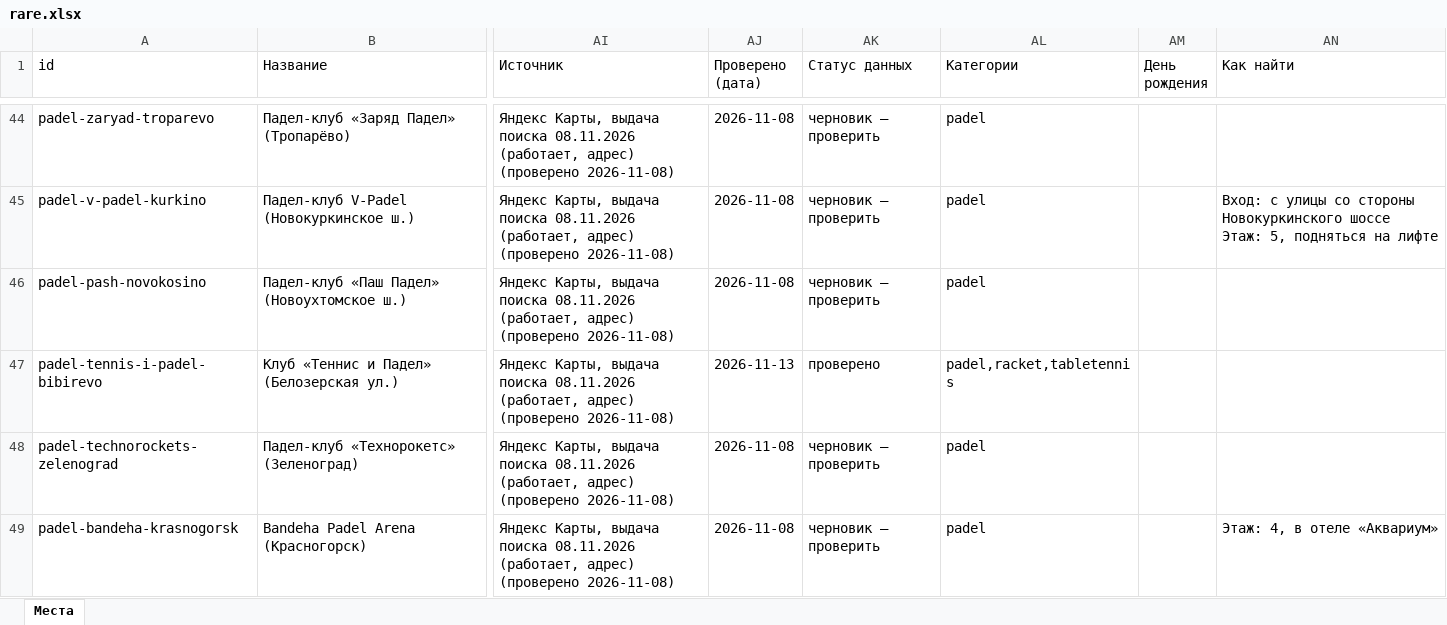
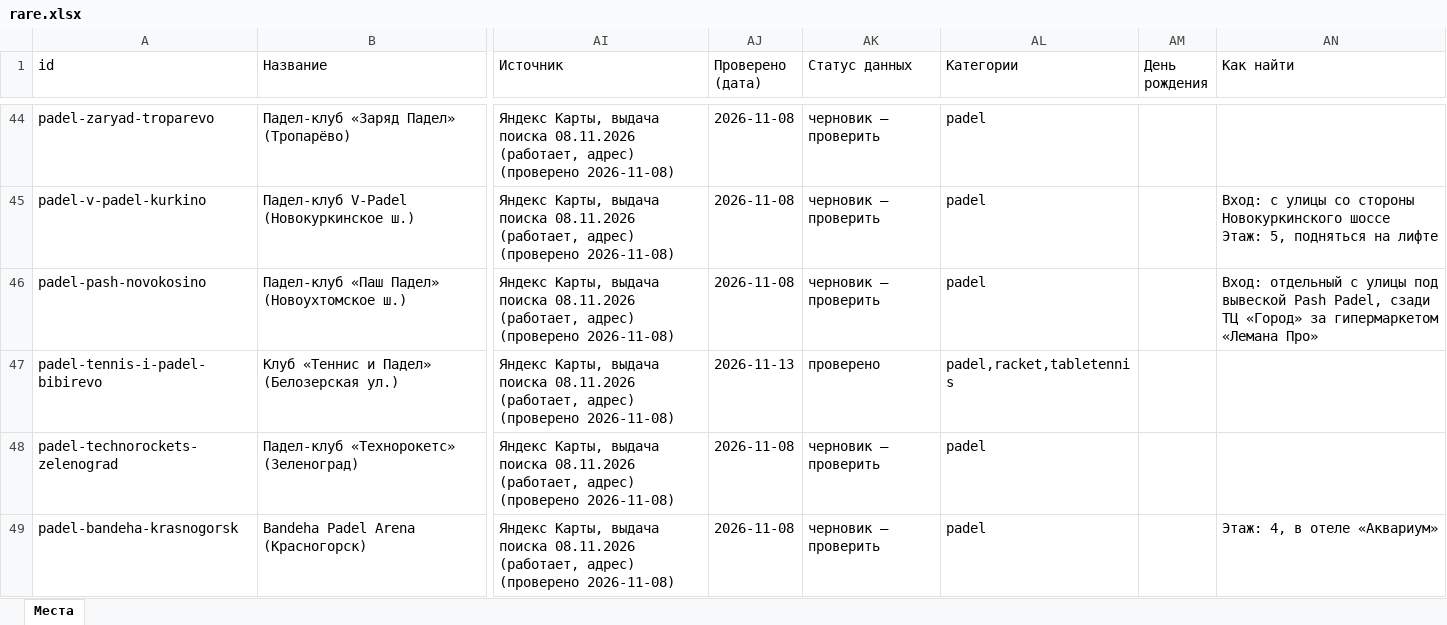
Before and after one commit to vadimsurov-apps/kudapoiti-data, an Excel workbook: data/parts/rare.xlsx, sheet Места, drawn as a sheet; only a part is shown, gaps mark what is left out; values as stored, in another font and other column widths than the file's, no borders; the diff covers the shown part only; the diff names each change by its address in the sheet, - before the commit and + after, or states it on an @@ line.

```diff
--- a/data/parts/rare.xlsx (sheet Места)
+++ b/data/parts/rare.xlsx (sheet Места)
-AN46 (Как найти): (empty)
+AN46 (Как найти): Вход: отдельный с улицы под вывеской Pash Padel, сзади ТЦ «Город» за гипермаркетом «Лемана Про»
```
Also changed, not shown: 21 edited cells elsewhere in this sheet, data/kuda-poiti-mesta.xlsx, data/parts/creative.xlsx, 8 other files.
